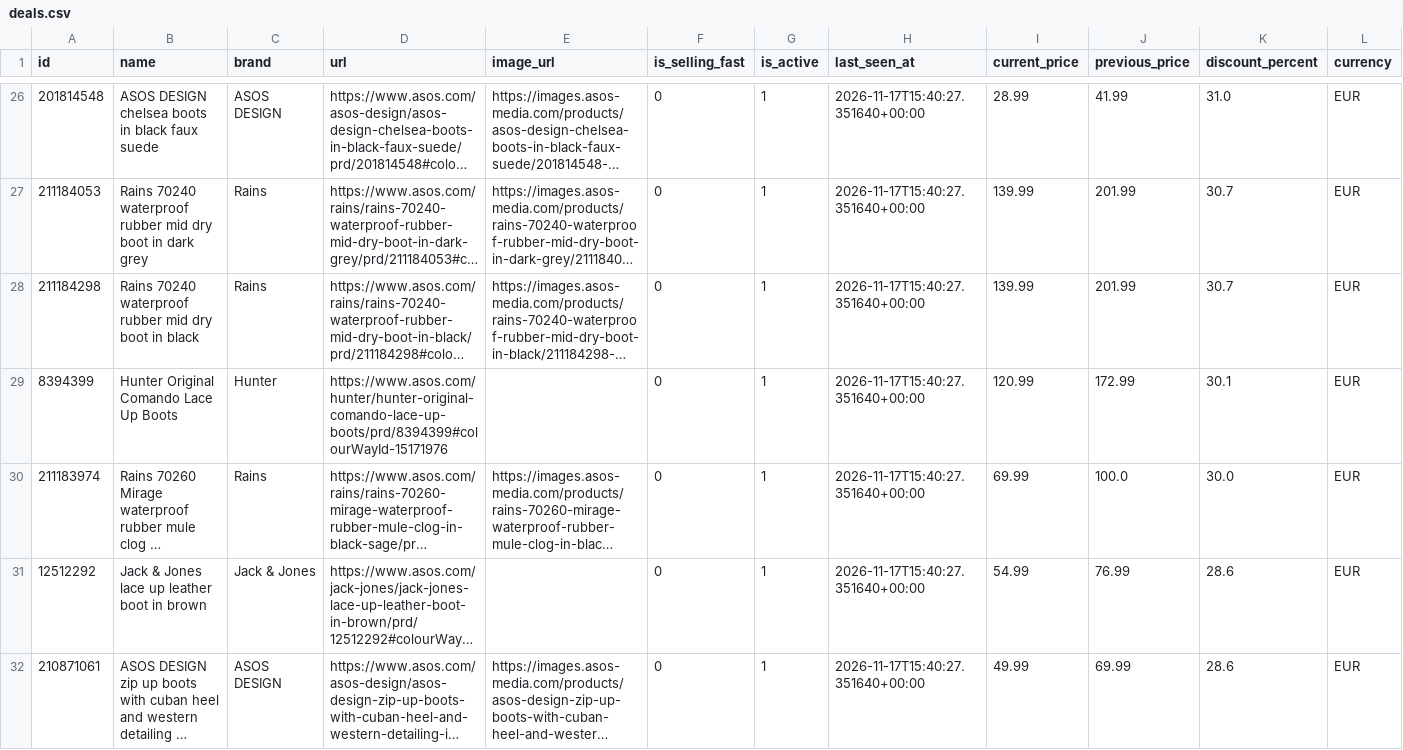
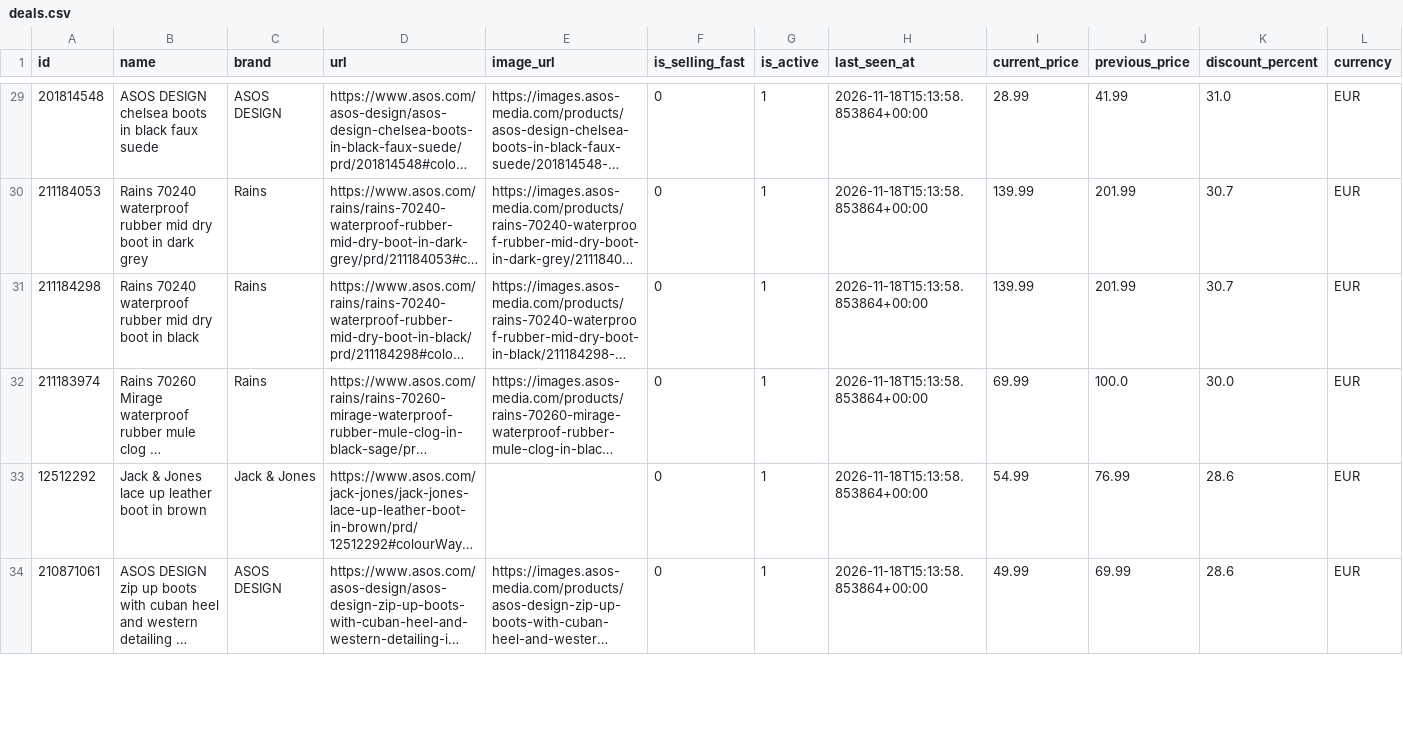
Before and after one commit to Doginnet/asos-store-scraper, a CSV file: data/samples/boots/deals.csv, drawn as a sheet; only a part is shown, gaps mark what is left out; long unchanged cells end in …; removed rows and columns are numbered as before the commit, all else as after; the diff covers the shown part only; the diff names each change by its address in the sheet, - before the commit and + after, or states it on an @@ line.

```diff
--- a/data/samples/boots/deals.csv
+++ b/data/samples/boots/deals.csv
-H29:H31 (last_seen_at): 2026-11-17T15:40:27.351640+00:00
+H29:H31 (last_seen_at): 2026-11-18T15:13:58.853864+00:00
-row 29: 8394399 | Hunter Original Comando Lace Up Boots | Hunter | https://www.asos.com/hunter/hunter-original-comando-lace-up-boots/prd/8394399#colourWayId-15171976 |  | 0 | 1 | 2026-11-17T15:40:27.351640+00:00 | 120.99 | 172.99 | 30.1 | EUR
-H32:H34 (last_seen_at): 2026-11-17T15:40:27.351640+00:00
+H32:H34 (last_seen_at): 2026-11-18T15:13:58.853864+00:00
```
Also changed, not shown: 3 added rows and 72 edited cells elsewhere in this file, data/samples/accessories/deals.csv, data/samples/boots/products.csv, 50 other files.
